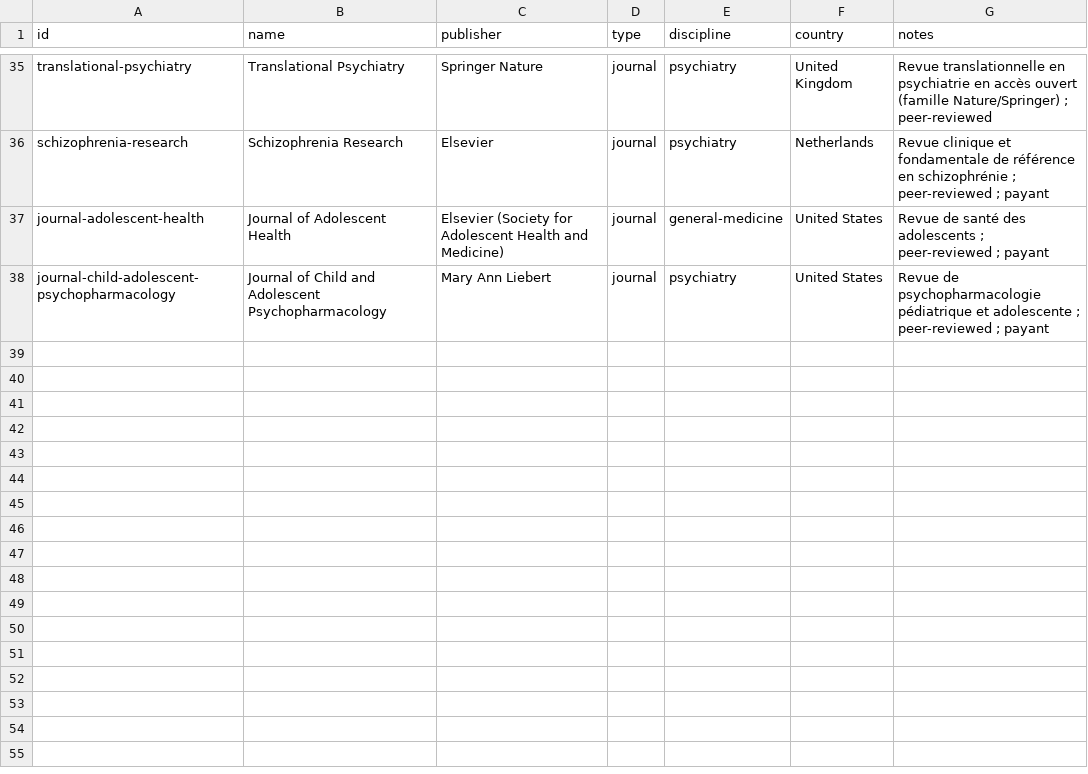
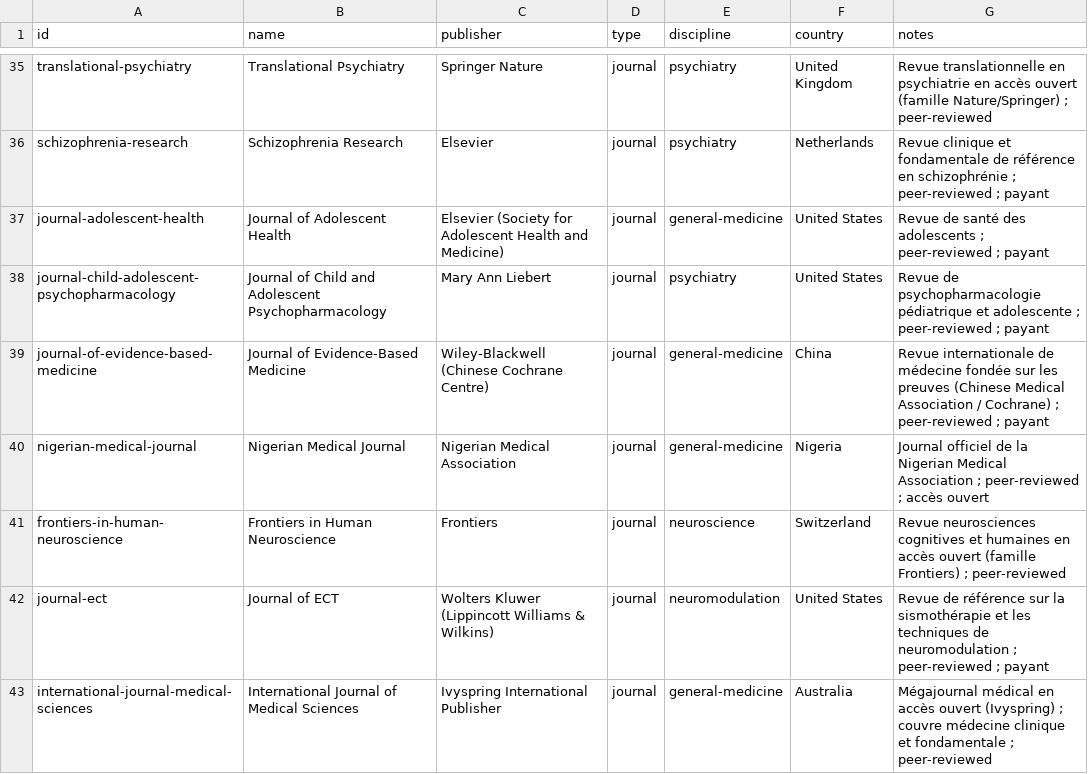
Before and after one commit to Kamaya22/veille-tdcs-rtms, a CSV file: data/registry.csv, drawn as a sheet; only a part is shown, gaps mark what is left out.

```diff
--- a/data/registry.csv
+++ b/data/registry.csv
@@ -38 +38,6 @@ journal-adolescent-health,Journal of Adolescent Health,Elsevier (Society for Ado
 journal-child-adolescent-psychopharmacology,Journal of Child and Adolescent Psychopharmacology,Mary Ann Liebert,journal,psychiatry,United States,"Revue de psychopharmacologie pédiatrique et adolescente ; peer-reviewed ; payant"
+journal-of-evidence-based-medicine,Journal of Evidence-Based Medicine,Wiley-Blackwell (Chinese Cochrane Centre),journal,general-medicine,China,"Revue internationale de médecine fondée sur les preuves (Chinese Medical Association / Cochrane) ; peer-reviewed ; payant"
+nigerian-medical-journal,Nigerian Medical Journal,Nigerian Medical Association,journal,general-medicine,Nigeria,"Journal officiel de la Nigerian Medical Association ; peer-reviewed ; accès ouvert"
+frontiers-in-human-neuroscience,Frontiers in Human Neuroscience,Frontiers,journal,neuroscience,Switzerland,"Revue neurosciences cognitives et humaines en accès ouvert (famille Frontiers) ; peer-reviewed"
+journal-ect,Journal of ECT,Wolters Kluwer (Lippincott Williams & Wilkins),journal,neuromodulation,United States,"Revue de référence sur la sismothérapie et les techniques de neuromodulation ; peer-reviewed ; payant"
+international-journal-medical-sciences,International Journal of Medical Sciences,Ivyspring International Publisher,journal,general-medicine,Australia,"Mégajournal médical en accès ouvert (Ivyspring) ; couvre médecine clinique et fondamentale ; peer-reviewed"
```
Also changed, not shown: 5 other files.
